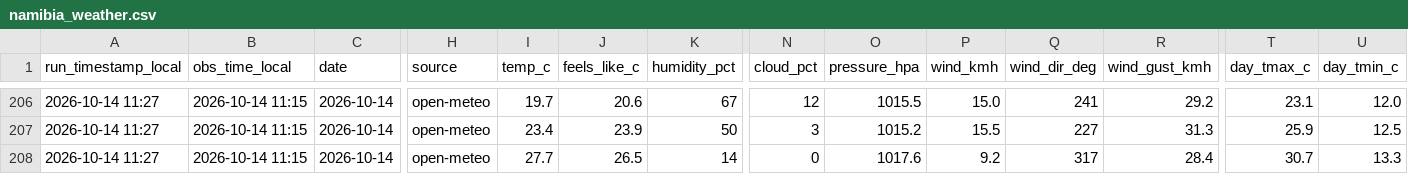
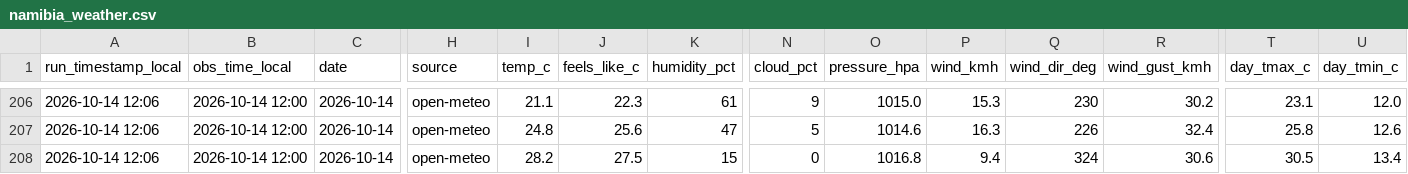
Before and after one commit to antonil8832/namibia_weather, a CSV file: data/namibia_weather.csv, drawn as a sheet; only a part is shown, gaps mark what is left out; the diff covers the shown part only; the diff names each change by its address in the sheet, - before the commit and + after, or states it on an @@ line.

```diff
--- a/data/namibia_weather.csv
+++ b/data/namibia_weather.csv
-A206:A208 (run_timestamp_local): 2026-10-14 11:27
+A206:A208 (run_timestamp_local): 2026-10-14 12:06
-B206:B208 (obs_time_local): 2026-10-14 11:15
+B206:B208 (obs_time_local): 2026-10-14 12:00
-I206 (temp_c): 19.7
+I206 (temp_c): 21.1
-J206 (feels_like_c): 20.6
+J206 (feels_like_c): 22.3
-K206 (humidity_pct): 67
+K206 (humidity_pct): 61
-N206 (cloud_pct): 12
+N206 (cloud_pct): 9
-O206 (pressure_hpa): 1015.5
+O206 (pressure_hpa): 1015.0
-P206 (wind_kmh): 15.0
+P206 (wind_kmh): 15.3
-Q206 (wind_dir_deg): 241
+Q206 (wind_dir_deg): 230
-R206 (wind_gust_kmh): 29.2
+R206 (wind_gust_kmh): 30.2
-I207 (temp_c): 23.4
+I207 (temp_c): 24.8
-J207 (feels_like_c): 23.9
+J207 (feels_like_c): 25.6
-K207 (humidity_pct): 50
+K207 (humidity_pct): 47
-N207 (cloud_pct): 3
+N207 (cloud_pct): 5
-O207 (pressure_hpa): 1015.2
+O207 (pressure_hpa): 1014.6
-P207 (wind_kmh): 15.5
+P207 (wind_kmh): 16.3
-Q207 (wind_dir_deg): 227
+Q207 (wind_dir_deg): 226
-R207 (wind_gust_kmh): 31.3
+R207 (wind_gust_kmh): 32.4
-T207 (day_tmax_c): 25.9
+T207 (day_tmax_c): 25.8
-U207 (day_tmin_c): 12.5
+U207 (day_tmin_c): 12.6
-I208 (temp_c): 27.7
+I208 (temp_c): 28.2
-J208 (feels_like_c): 26.5
+J208 (feels_like_c): 27.5
-K208 (humidity_pct): 14
+K208 (humidity_pct): 15
-O208 (pressure_hpa): 1017.6
+O208 (pressure_hpa): 1016.8
-P208 (wind_kmh): 9.2
+P208 (wind_kmh): 9.4
-Q208 (wind_dir_deg): 317
+Q208 (wind_dir_deg): 324
-R208 (wind_gust_kmh): 28.4
+R208 (wind_gust_kmh): 30.6
-T208 (day_tmax_c): 30.7
+T208 (day_tmax_c): 30.5
-U208 (day_tmin_c): 13.3
+U208 (day_tmin_c): 13.4
```
Also changed, not shown: 64 edited cells elsewhere in this file, 4 other files.
